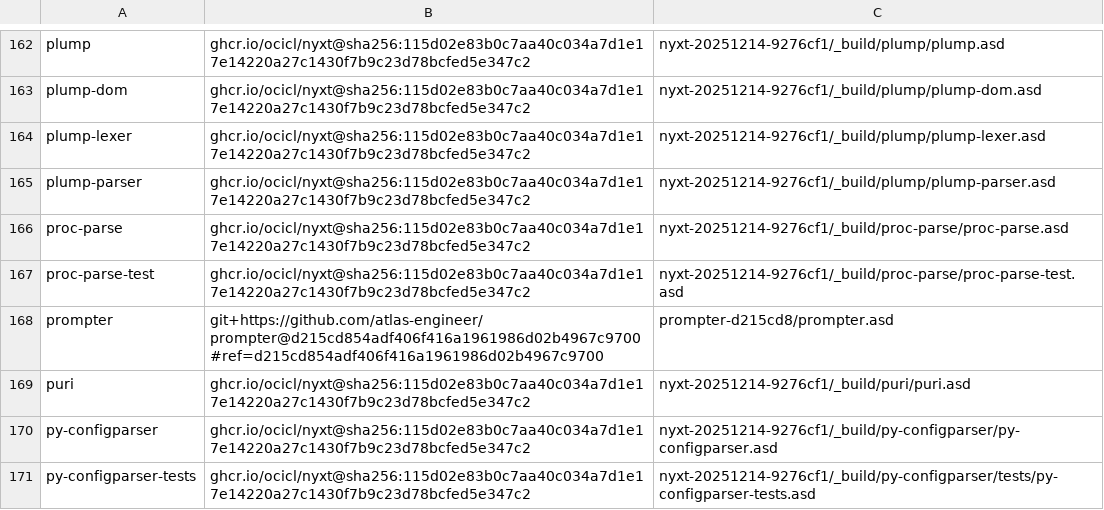
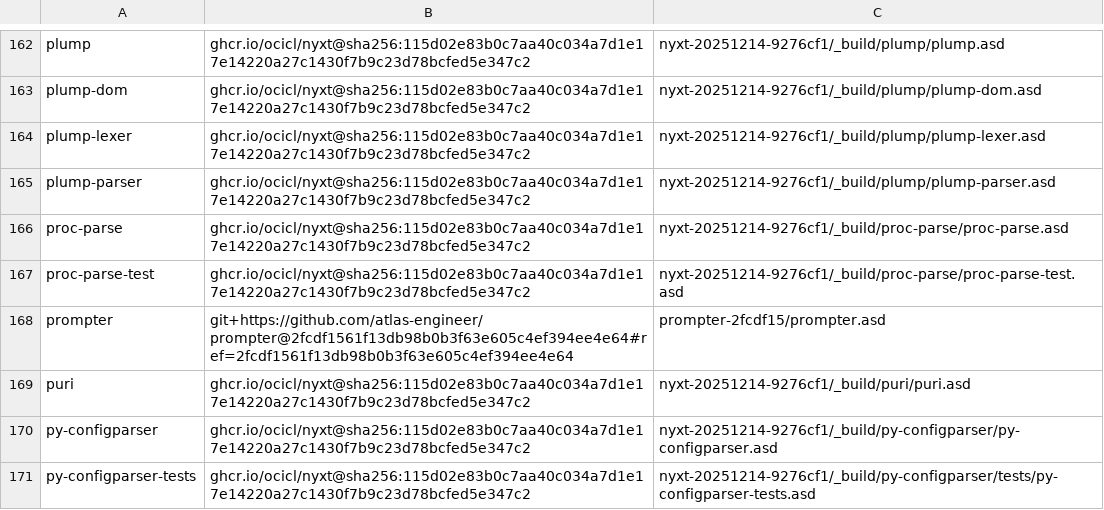
Before and after one commit to atlas-engineer/nyxt, a CSV file: ocicl.csv, drawn as a sheet; only a part is shown, gaps mark what is left out.

Commit message:
Show one suggestion from each set-url source in a single list.
The composite source is off for other prompts. Pin prompter to the revision that adds it.

```diff
--- a/ocicl.csv
+++ b/ocicl.csv
@@ -167,3 +167,3 @@ proc-parse, ghcr.io/ocicl/nyxt@sha256:115d02e83b0c7aa40c034a7d1e17e14220a27c1430
 proc-parse-test, ghcr.io/ocicl/nyxt@sha256:115d02e83b0c7aa40c034a7d1e17e14220a27c1430f7b9c23d78bcfed5e347c2, nyxt-20251214-9276cf1/_build/proc-parse/proc-parse-test.asd
-prompter, git+https://github.com/atlas-engineer/prompter@d215cd854adf406f416a1961986d02b4967c9700#ref=d215cd854adf406f416a1961986d02b4967c9700, prompter-d215cd8/prompter.asd
+prompter, git+https://github.com/atlas-engineer/prompter@2fcdf1561f13db98b0b3f63e605c4ef394ee4e64#ref=2fcdf1561f13db98b0b3f63e605c4ef394ee4e64, prompter-2fcdf15/prompter.asd
 puri, ghcr.io/ocicl/nyxt@sha256:115d02e83b0c7aa40c034a7d1e17e14220a27c1430f7b9c23d78bcfed5e347c2, nyxt-20251214-9276cf1/_build/puri/puri.asd
```
Also changed, not shown: 4 other files.
